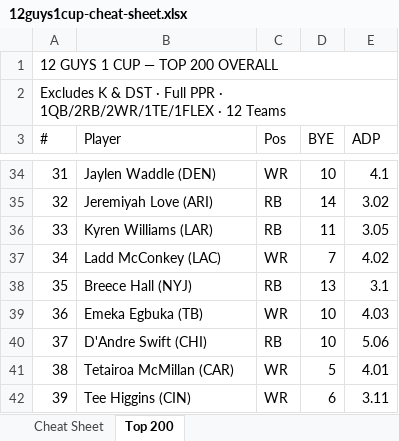
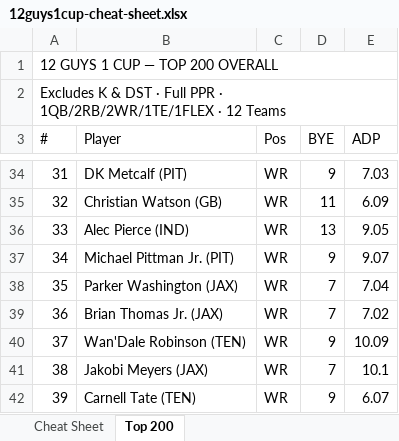
Before and after one commit to prdglson7/12guys1cup, an Excel workbook: assets/data/12guys1cup-cheat-sheet.xlsx, sheet Top 200, drawn as a sheet; only a part is shown, gaps mark what is left out; values as stored, in another font and other column widths than the file's, no cell formats; the diff covers the shown part only; the diff names each change by its address in the sheet, - before the commit and + after, or states it on an @@ line.

```diff
--- a/assets/data/12guys1cup-cheat-sheet.xlsx (sheet Top 200)
+++ b/assets/data/12guys1cup-cheat-sheet.xlsx (sheet Top 200)
-B34 (Player): Jaylen Waddle (DEN)
+B34 (Player): DK Metcalf (PIT)
-D34 (BYE): 10
+D34 (BYE): 9
-E34 (ADP): 4.1
+E34 (ADP): 7.03
-B35 (Player): Jeremiyah Love (ARI)
+B35 (Player): Christian Watson (GB)
-C35:C36 (Pos): RB
+C35:C36 (Pos): WR
-D35 (BYE): 14
+D35 (BYE): 11
-E35 (ADP): 3.02
+E35 (ADP): 6.09
-B36 (Player): Kyren Williams (LAR)
+B36 (Player): Alec Pierce (IND)
-D36 (BYE): 11
+D36 (BYE): 13
-E36 (ADP): 3.05
+E36 (ADP): 9.05
-B37 (Player): Ladd McConkey (LAC)
+B37 (Player): Michael Pittman Jr. (PIT)
-D37 (BYE): 7
+D37 (BYE): 9
-E37 (ADP): 4.02
+E37 (ADP): 9.07
-B38 (Player): Breece Hall (NYJ)
+B38 (Player): Parker Washington (JAX)
-C38 (Pos): RB
+C38 (Pos): WR
-D38 (BYE): 13
+D38 (BYE): 7
-E38 (ADP): 3.1
+E38 (ADP): 7.04
-B39 (Player): Emeka Egbuka (TB)
+B39 (Player): Brian Thomas Jr. (JAX)
-D39 (BYE): 10
+D39 (BYE): 7
-E39 (ADP): 4.03
+E39 (ADP): 7.02
-B40 (Player): D'Andre Swift (CHI)
+B40 (Player): Wan'Dale Robinson (TEN)
-C40 (Pos): RB
+C40 (Pos): WR
-D40 (BYE): 10
+D40 (BYE): 9
-E40 (ADP): 5.06
+E40 (ADP): 10.09
-B41 (Player): Tetairoa McMillan (CAR)
+B41 (Player): Jakobi Meyers (JAX)
-D41 (BYE): 5
+D41 (BYE): 7
-E41 (ADP): 4.01
+E41 (ADP): 10.1
-B42 (Player): Tee Higgins (CIN)
+B42 (Player): Carnell Tate (TEN)
-D42 (BYE): 6
+D42 (BYE): 9
-E42 (ADP): 3.11
+E42 (ADP): 6.07
```
Also changed, not shown: 680 edited cells elsewhere in this sheet, cell formats, 1 other file.
